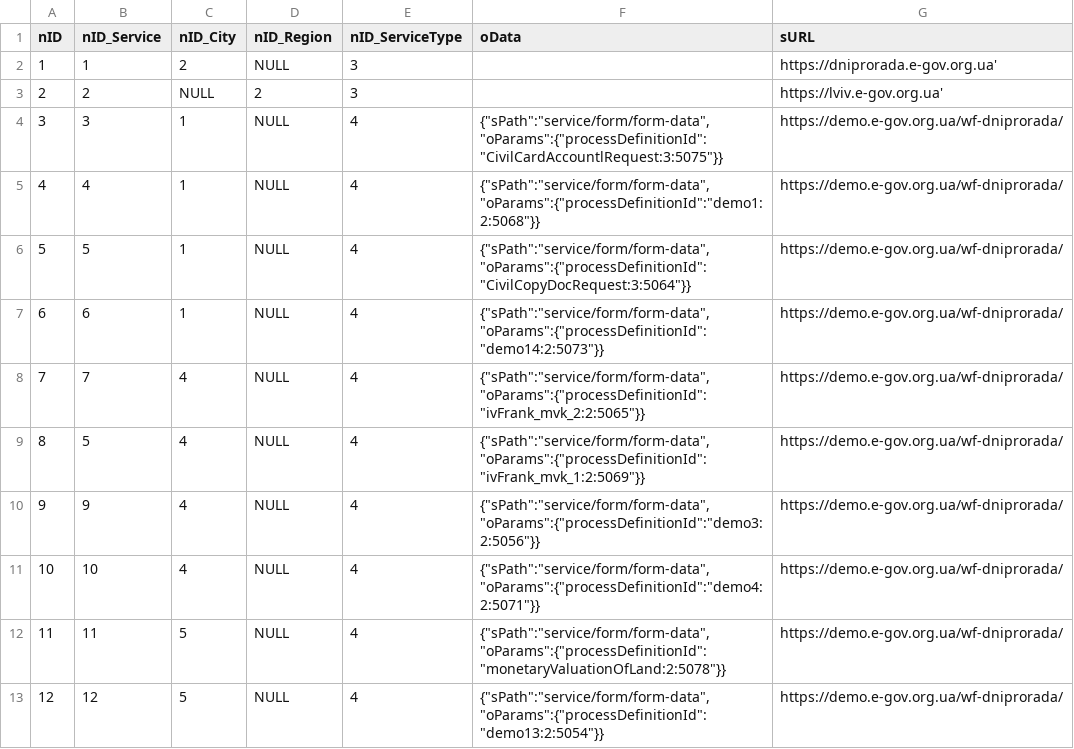
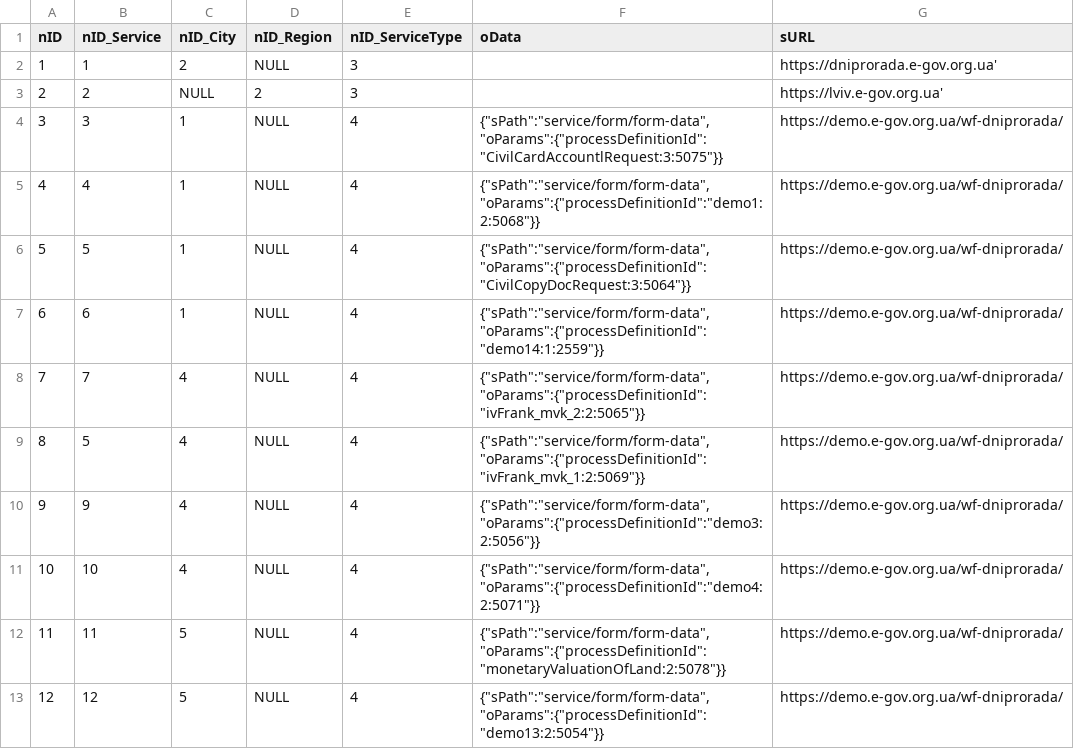
Before and after one commit to e-government-ua/_Kiev, a CSV file: wf-central/src/main/resources/data/prod/ServiceData.csv, drawn as a sheet; only a part is shown.

```diff
--- a/wf-central/src/main/resources/data/prod/ServiceData.csv
+++ b/wf-central/src/main/resources/data/prod/ServiceData.csv
@@ -6,3 +6,3 @@ nID;nID_Service;nID_City;nID_Region;nID_ServiceType;oData;sURL
 5;5;1;NULL;4;{"sPath":"service/form/form-data","oParams":{"processDefinitionId":"CivilCopyDocRequest:3:5064"}};https://demo.e-gov.org.ua/wf-dniprorada/
-6;6;1;NULL;4;{"sPath":"service/form/form-data","oParams":{"processDefinitionId":"demo14:2:5073"}};https://demo.e-gov.org.ua/wf-dniprorada/
+6;6;1;NULL;4;{"sPath":"service/form/form-data","oParams":{"processDefinitionId":"demo14:1:2559"}};https://demo.e-gov.org.ua/wf-dniprorada/
 7;7;4;NULL;4;{"sPath":"service/form/form-data","oParams":{"processDefinitionId":"ivFrank_mvk_2:2:5065"}};https://demo.e-gov.org.ua/wf-dniprorada/
```
Also changed, not shown: 2 other files.
